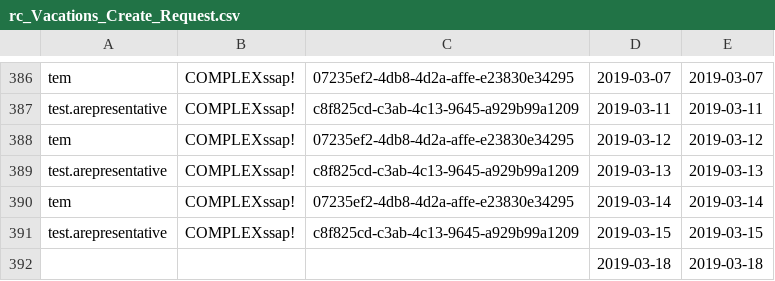
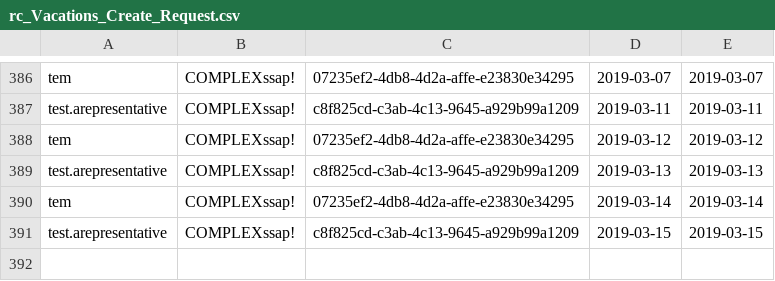
Before and after one commit to dddunker/load, a CSV file: resources/data/rc_Vacations_Create_Request.csv, drawn as a sheet; only a part is shown, gaps mark what is left out; the diff names each change by its address in the sheet, - before the commit and + after, or states it on an @@ line.

Commit message:
modified resources

```diff
--- a/resources/data/rc_Vacations_Create_Request.csv
+++ b/resources/data/rc_Vacations_Create_Request.csv
-row 392:  |  |  | 2019-03-18 | 2019-03-18
```
Also changed, not shown: resources/data/rc_Vacations_Approve_Request.csv.
